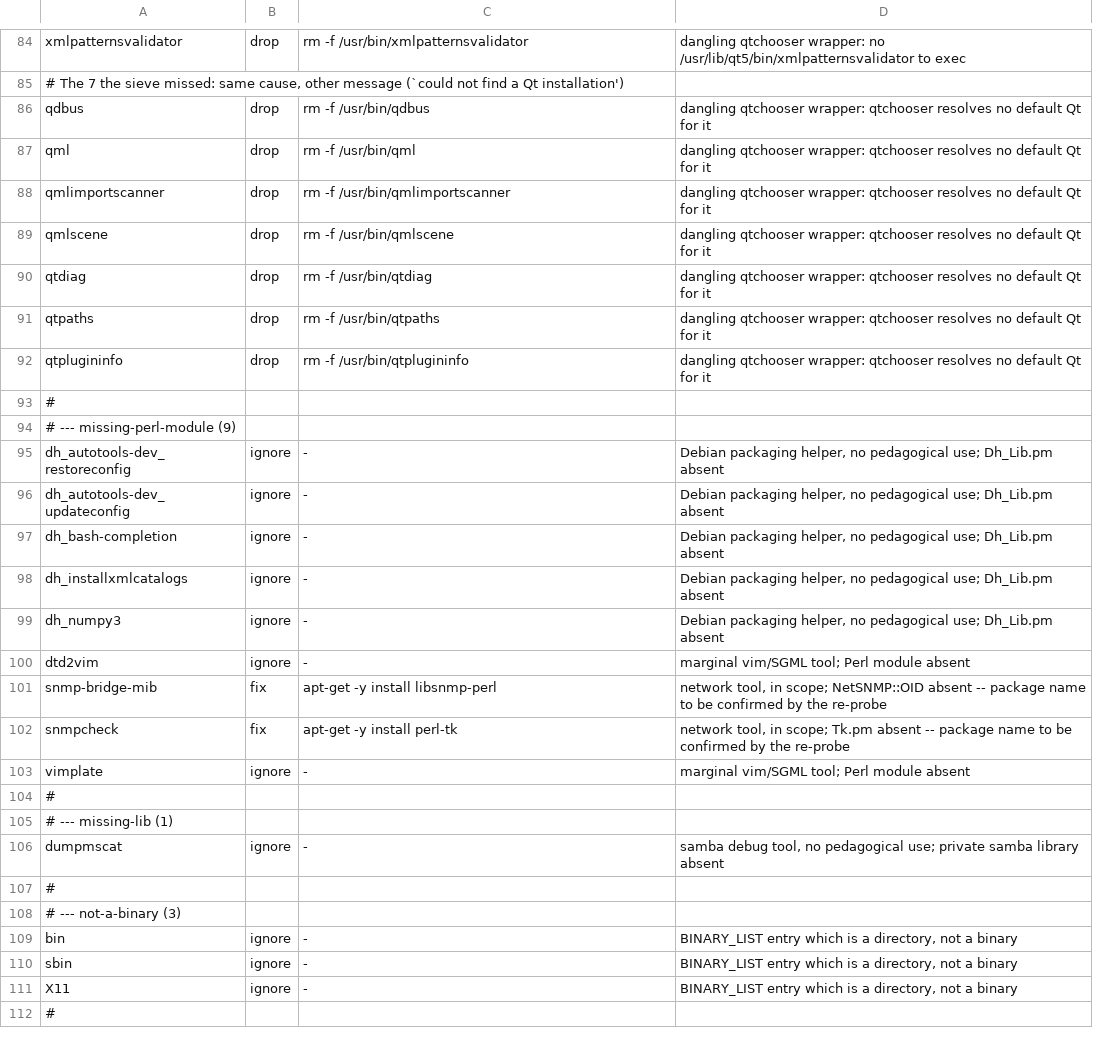
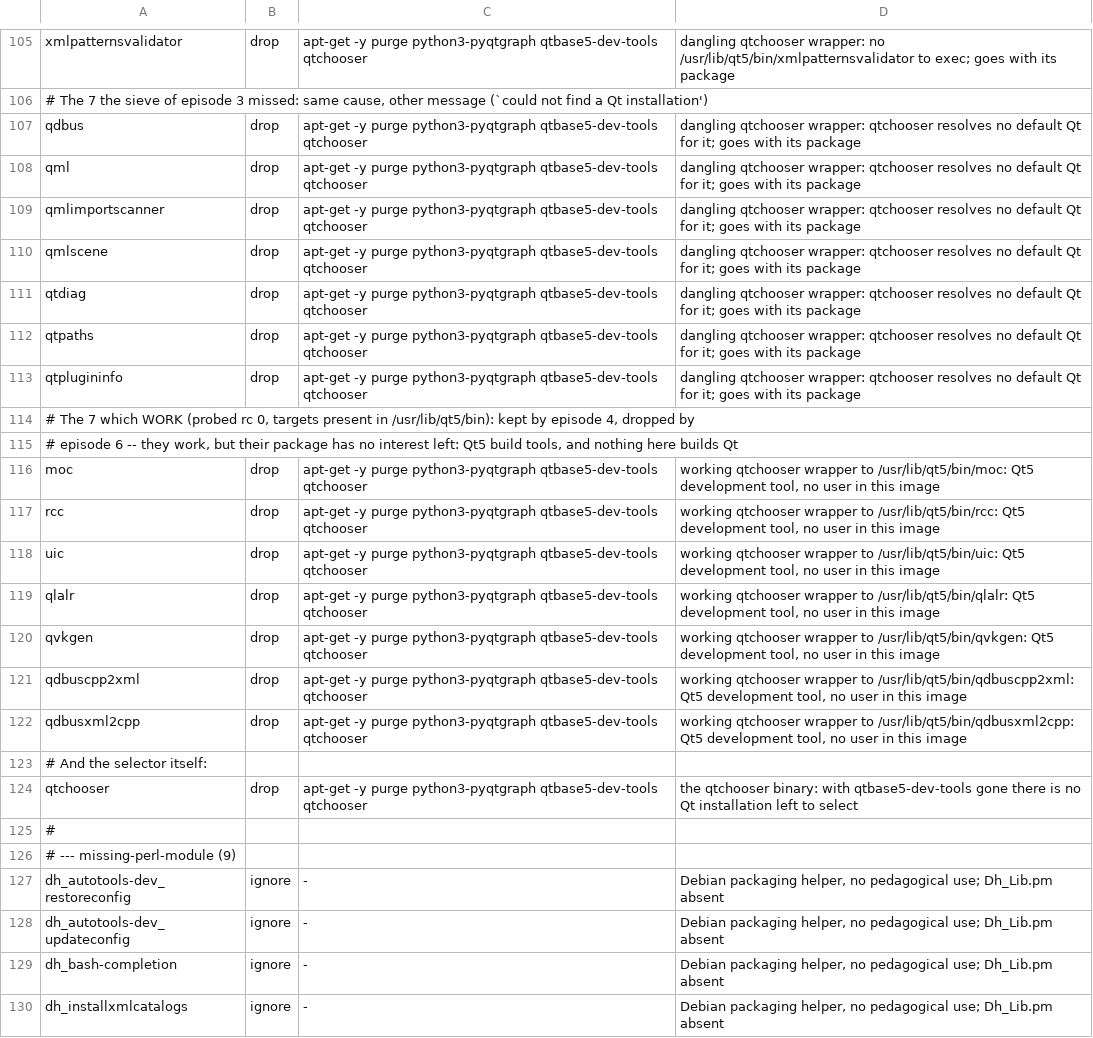
Before and after one commit to lucas-martinati-pro/marionnet, a TSV file: uml/pupisto.debian/pupisto.debian.sh.files/binary_policy.trixie.tsv, drawn as a sheet; only a part is shown, gaps mark what is left out; the shorter side is filled out with more unchanged rows; addresses are those after the commit; the diff covers the shown part only; the diff names each change by its address in the sheet, - before the commit and + after, or states it on an @@ line.

```diff
--- a/uml/pupisto.debian/pupisto.debian.sh.files/binary_policy.trixie.tsv
+++ b/uml/pupisto.debian/pupisto.debian.sh.files/binary_policy.trixie.tsv
-C105: rm -f /usr/bin/xmlpatternsvalidator
+C105: apt-get -y purge python3-pyqtgraph qtbase5-dev-tools qtchooser
-D105: …/usr/lib/qt5/bin/xmlpatternsvalidator to exec
+D105: …/usr/lib/qt5/bin/xmlpatternsvalidator to exec; goes with its package
-A106: …the sieve missed: same…
+A106: …the sieve of episode 3 missed: same…
-C107: rm -f /usr/bin/qdbus
+C107: apt-get -y purge python3-pyqtgraph qtbase5-dev-tools qtchooser
-D107:D113: …Qt for it
+D107:D113: …Qt for it; goes with its package
-C108: rm -f /usr/bin/qml
+C108: apt-get -y purge python3-pyqtgraph qtbase5-dev-tools qtchooser
-C109: rm -f /usr/bin/qmlimportscanner
+C109: apt-get -y purge python3-pyqtgraph qtbase5-dev-tools qtchooser
-C110: rm -f /usr/bin/qmlscene
+C110: apt-get -y purge python3-pyqtgraph qtbase5-dev-tools qtchooser
-C111: rm -f /usr/bin/qtdiag
+C111: apt-get -y purge python3-pyqtgraph qtbase5-dev-tools qtchooser
-C112: rm -f /usr/bin/qtpaths
+C112: apt-get -y purge python3-pyqtgraph qtbase5-dev-tools qtchooser
-C113: rm -f /usr/bin/qtplugininfo
+C113: apt-get -y purge python3-pyqtgraph qtbase5-dev-tools qtchooser
+row 114: # The 7 which WORK (probed rc 0, targets present in /usr/lib/qt5/bin): kept by episode 4, dropped by
+row 115: # episode 6 -- they work, but their package has no interest left: Qt5 build tools, and nothing here builds Qt
+row 116: moc | drop | apt-get -y purge python3-pyqtgraph qtbase5-dev-tools qtchooser | working qtchooser wrapper to /usr/lib/qt5/bin/moc: Qt5 development tool, no user in this image
+row 117: rcc | drop | apt-get -y purge python3-pyqtgraph qtbase5-dev-tools qtchooser | working qtchooser wrapper to /usr/lib/qt5/bin/rcc: Qt5 development tool, no user in this image
+row 118: uic | drop | apt-get -y purge python3-pyqtgraph qtbase5-dev-tools qtchooser | working qtchooser wrapper to /usr/lib/qt5/bin/uic: Qt5 development tool, no user in this image
+row 119: qlalr | drop | apt-get -y purge python3-pyqtgraph qtbase5-dev-tools qtchooser | working qtchooser wrapper to /usr/lib/qt5/bin/qlalr: Qt5 development tool, no user in this image
+row 120: qvkgen | drop | apt-get -y purge python3-pyqtgraph qtbase5-dev-tools qtchooser | working qtchooser wrapper to /usr/lib/qt5/bin/qvkgen: Qt5 development tool, no user in this image
+row 121: qdbuscpp2xml | drop | apt-get -y purge python3-pyqtgraph qtbase5-dev-tools qtchooser | working qtchooser wrapper to /usr/lib/qt5/bin/qdbuscpp2xml: Qt5 development tool, no user in this image
+row 122: qdbusxml2cpp | drop | apt-get -y purge python3-pyqtgraph qtbase5-dev-tools qtchooser | working qtchooser wrapper to /usr/lib/qt5/bin/qdbusxml2cpp: Qt5 development tool, no user in this image
+row 123: # And the selector itself:
+row 124: qtchooser | drop | apt-get -y purge python3-pyqtgraph qtbase5-dev-tools qtchooser | the qtchooser binary: with qtbase5-dev-tools gone there is no Qt installation left to select
```
Also changed, not shown: 21 added rows and 75 edited cells elsewhere in this file, 3 other files.
